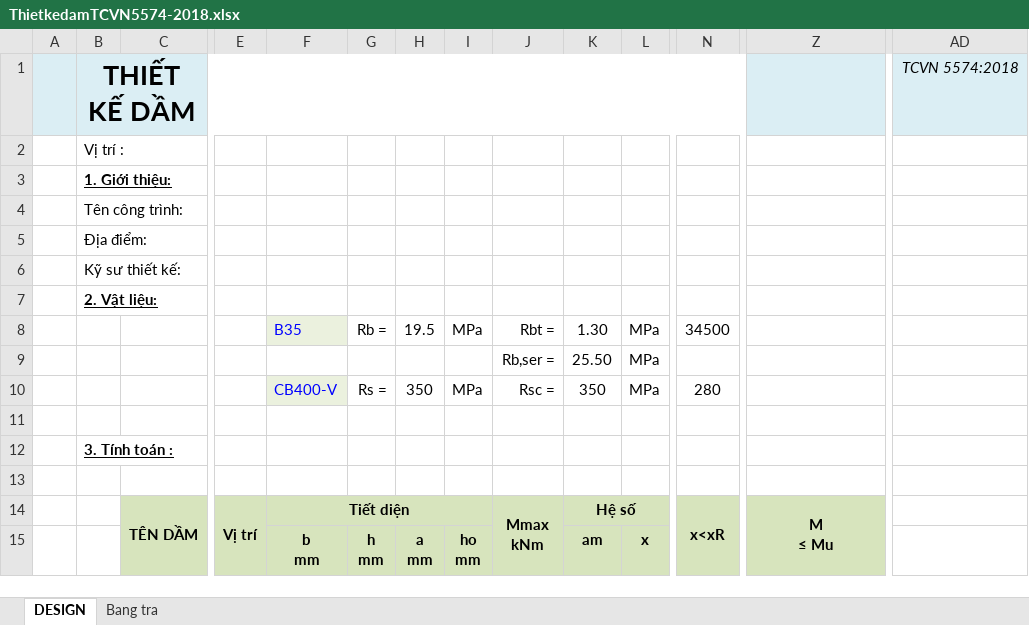
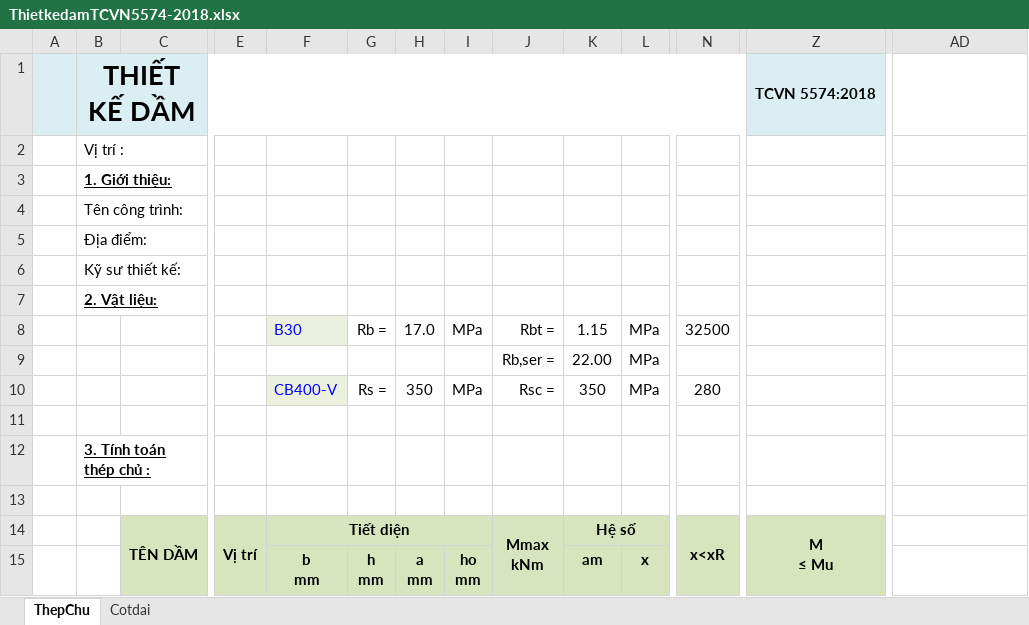
Before and after one commit to bathanh981/GoodLuck, an Excel workbook: Resource/ThietkedamTCVN5574-2018.xlsx, sheet ThepChu, drawn as a sheet; only a part is shown, gaps mark what is left out; values as stored, in another font and other column widths than the file's, no borders; removed rows and columns are numbered as before the commit, all else as after; rows hold the shown columns only; the diff names each change by its address in the sheet, - before the commit and + after, or states it on an @@ line.

```diff
--- a/Resource/ThietkedamTCVN5574-2018.xlsx (sheet ThepChu)
+++ b/Resource/ThietkedamTCVN5574-2018.xlsx (sheet ThepChu)
-sheet tab: DESIGN
+sheet tab: ThepChu
@@ sheet tab hidden: Bang tra @@
+sheet tab: Cotdai
-row 1:  | THIẾT KẾ DẦM |  |  |  |  |  |  |  |  |  |  |  | TCVN 5574:2018
+row 1:  | THIẾT KẾ DẦM |  |  |  |  |  |  |  |  |  |  | TCVN 5574:2018
-F8: B35
+F8: B30
-H8: 19.5
+H8: 17.0
-K8: 1.30
+K8: 1.15
-N8: 34500
+N8: 32500
-K9: 25.50
+K9: 22.00
-B12: 3. Tính toán :
+B12: 3. Tính toán thép chủ :
```
Also changed, not shown: 9 other files.
